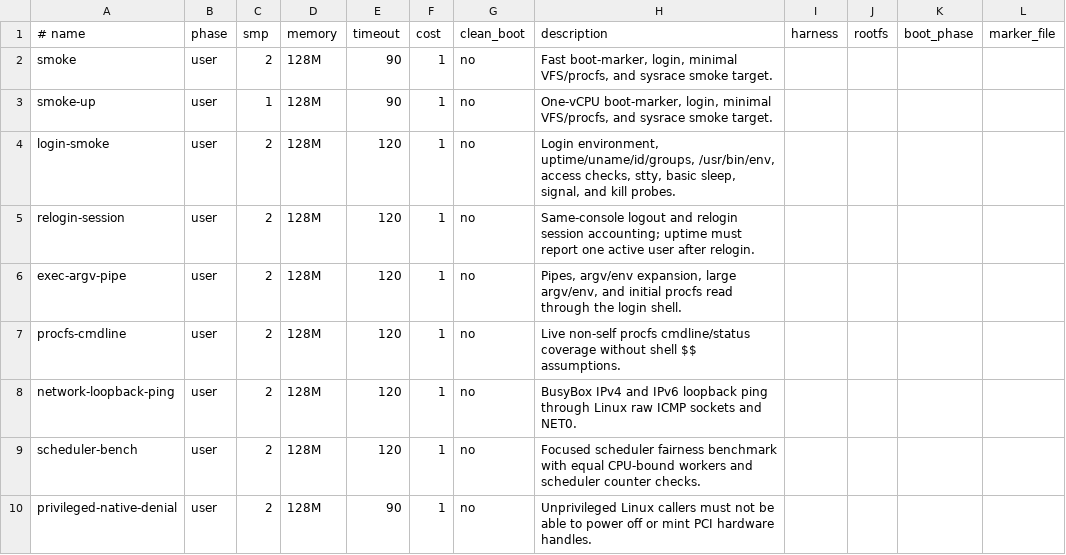
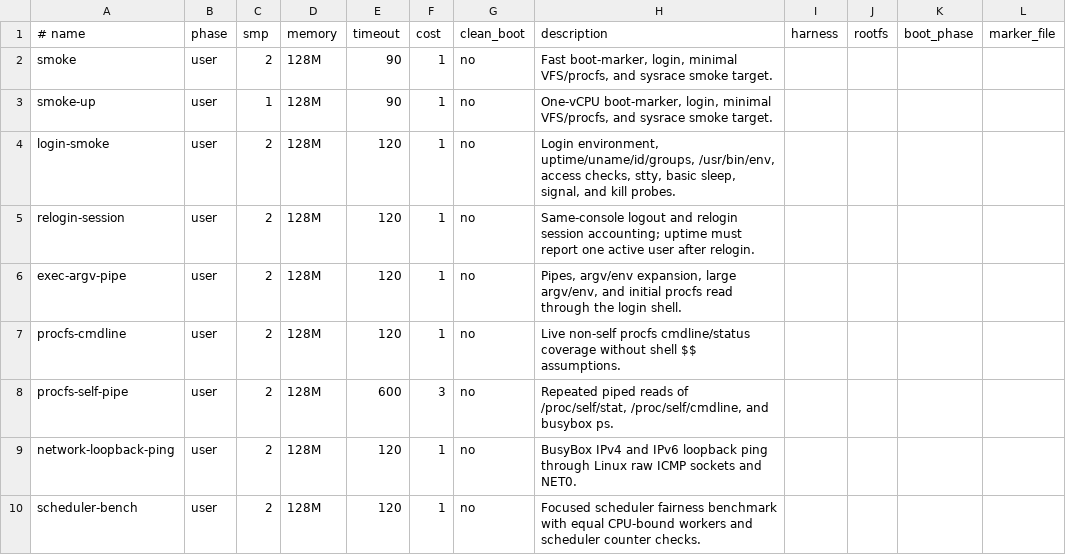
Before and after one commit to kaniini/bunix, a TSV file: tools/shell-shards.tsv, drawn as a sheet; only a part is shown; the shorter side is filled out with more unchanged rows.

```diff
--- a/tools/shell-shards.tsv
+++ b/tools/shell-shards.tsv
@@ -7,2 +7,3 @@ exec-argv-pipe	user	2	128M	120	1	no	Pipes, argv/env expansion, large argv/env, a
 procfs-cmdline	user	2	128M	120	1	no	Live non-self procfs cmdline/status coverage without shell $$ assumptions.
+procfs-self-pipe	user	2	128M	600	3	no	Repeated piped reads of /proc/self/stat, /proc/self/cmdline, and busybox ps.
 network-loopback-ping	user	2	128M	120	1	no	BusyBox IPv4 and IPv6 loopback ping through Linux raw ICMP sockets and NET0.
```
Also changed, not shown: 14 other files.
